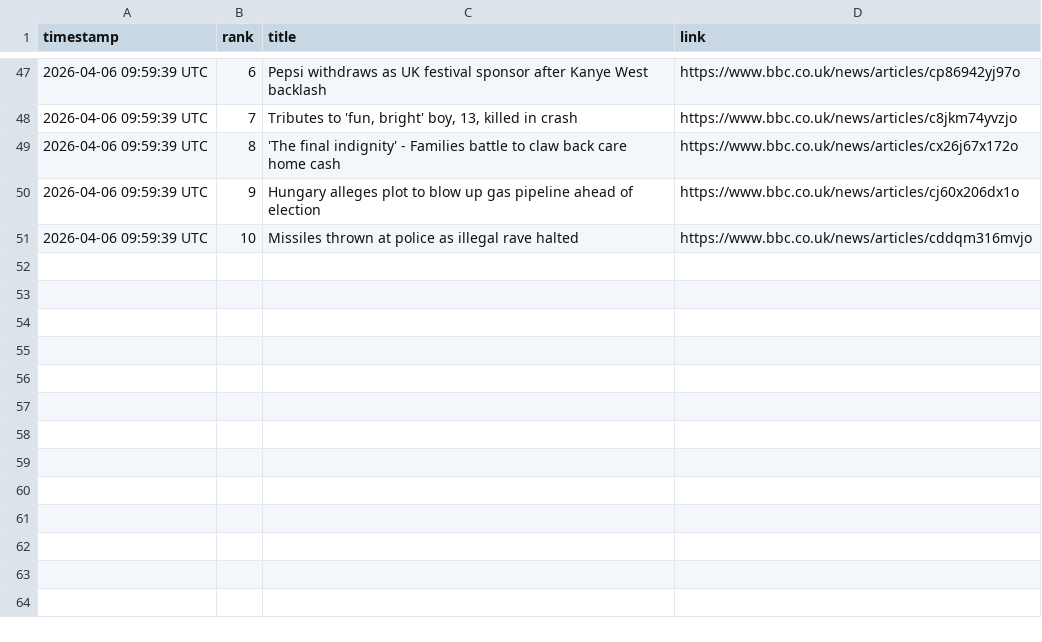
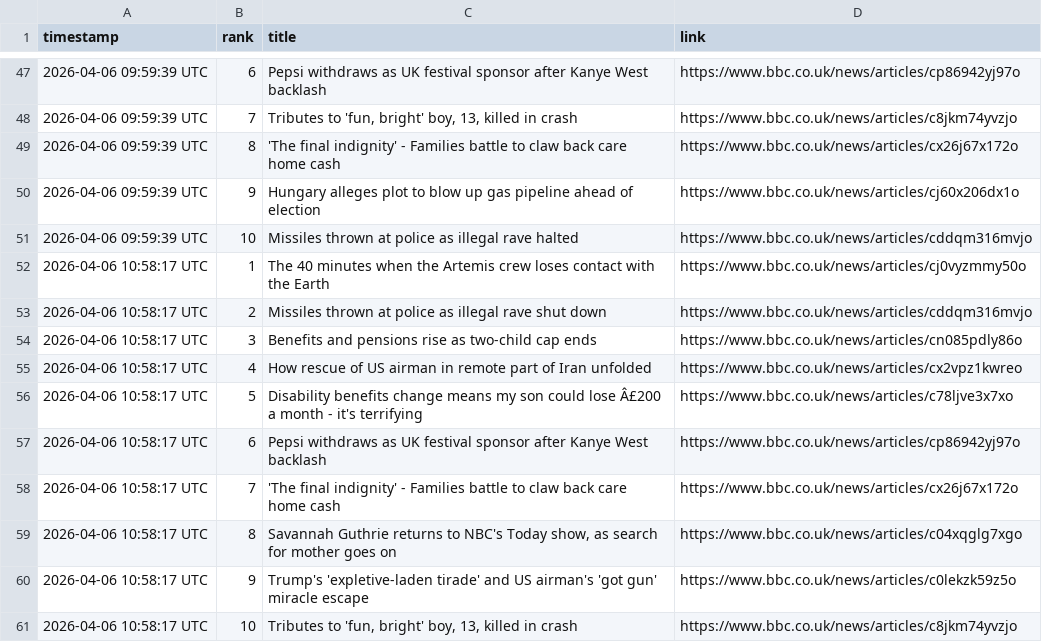
Before and after one commit to alastairherd/bbc_news_logger, a CSV file: data/bbc_most_read_2026-04-06.csv, drawn as a sheet; only a part is shown, gaps mark what is left out.

```diff
--- a/data/bbc_most_read_2026-04-06.csv
+++ b/data/bbc_most_read_2026-04-06.csv
@@ -51 +51,11 @@ timestamp,rank,title,link
 2026-04-06 09:59:39 UTC,10,Missiles thrown at police as illegal rave halted,https://www.bbc.co.uk/news/articles/cddqm316mvjo
+2026-04-06 10:58:17 UTC,1,The 40 minutes when the Artemis crew loses contact with the Earth,https://www.bbc.co.uk/news/articles/cj0vyzmmy50o
+2026-04-06 10:58:17 UTC,2,Missiles thrown at police as illegal rave shut down,https://www.bbc.co.uk/news/articles/cddqm316mvjo
+2026-04-06 10:58:17 UTC,3,Benefits and pensions rise as two-child cap ends,https://www.bbc.co.uk/news/articles/cn085pdly86o
+2026-04-06 10:58:17 UTC,4,How rescue of US airman in remote part of Iran unfolded,https://www.bbc.co.uk/news/articles/cx2vpz1kwreo
+2026-04-06 10:58:17 UTC,5,Disability benefits change means my son could lose Â£200 a month - it's terrifying,https://www.bbc.co.uk/news/articles/c78ljve3x7xo
+2026-04-06 10:58:17 UTC,6,Pepsi withdraws as UK festival sponsor after Kanye West backlash,https://www.bbc.co.uk/news/articles/cp86942yj97o
+2026-04-06 10:58:17 UTC,7,'The final indignity' - Families battle to claw back care home cash,https://www.bbc.co.uk/news/articles/cx26j67x172o
+2026-04-06 10:58:17 UTC,8,"Savannah Guthrie returns to NBC's Today show, as search for mother goes on",https://www.bbc.co.uk/news/articles/c04xqglg7xgo
+2026-04-06 10:58:17 UTC,9,Trump's 'expletive-laden tirade' and US airman's 'got gun' miracle escape,https://www.bbc.co.uk/news/articles/c0lekzk59z5o
+2026-04-06 10:58:17 UTC,10,"Tributes to 'fun, bright' boy, 13, killed in crash",https://www.bbc.co.uk/news/articles/c8jkm74yvzjo
```
Also changed, not shown: data/bbc_front_page_promos_2026-04-06.csv.
